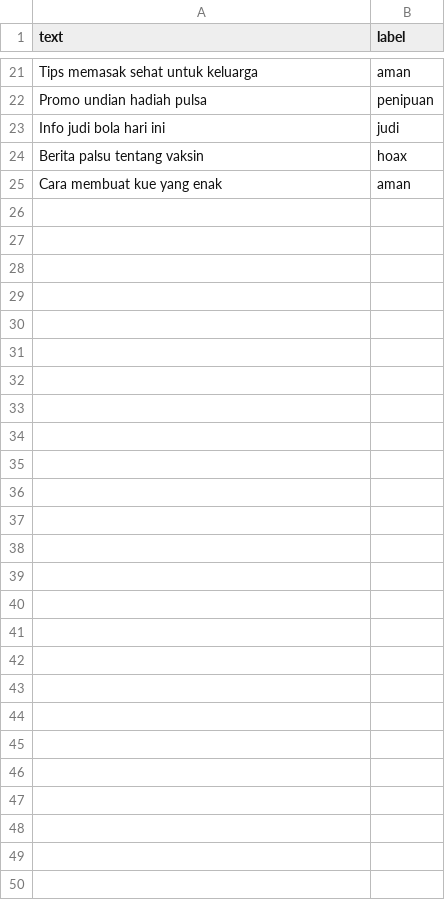
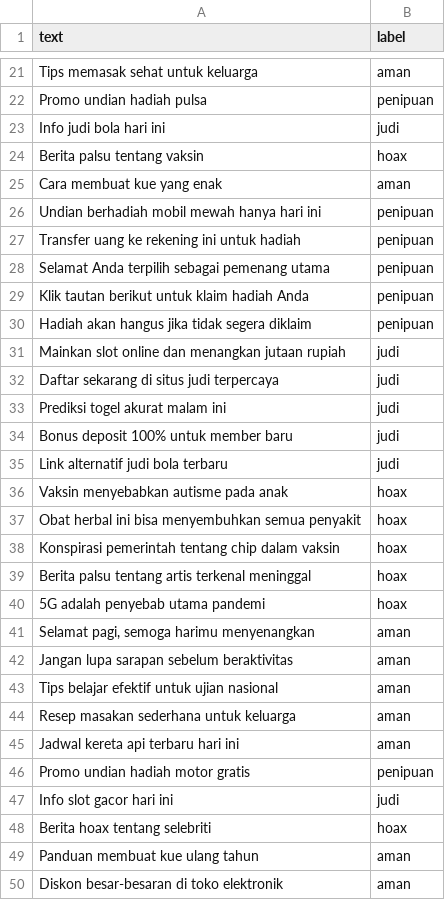
Before and after one commit to wiradp/cekfakta-ai, a CSV file: data/dataset.csv, drawn as a sheet; only a part is shown, gaps mark what is left out.

Commit message:
Add dataset

```diff
--- a/data/dataset.csv
+++ b/data/dataset.csv
@@ -25 +25,26 @@ text,label
 "Cara membuat kue yang enak",aman
+"Undian berhadiah mobil mewah hanya hari ini",penipuan
+"Transfer uang ke rekening ini untuk hadiah",penipuan
+"Selamat Anda terpilih sebagai pemenang utama",penipuan
+"Klik tautan berikut untuk klaim hadiah Anda",penipuan
+"Hadiah akan hangus jika tidak segera diklaim",penipuan
+"Mainkan slot online dan menangkan jutaan rupiah",judi
+"Daftar sekarang di situs judi terpercaya",judi
+"Prediksi togel akurat malam ini",judi
+"Bonus deposit 100% untuk member baru",judi
+"Link alternatif judi bola terbaru",judi
+"Vaksin menyebabkan autisme pada anak",hoax
+"Obat herbal ini bisa menyembuhkan semua penyakit",hoax
+"Konspirasi pemerintah tentang chip dalam vaksin",hoax
+"Berita palsu tentang artis terkenal meninggal",hoax
+"5G adalah penyebab utama pandemi",hoax
+"Selamat pagi, semoga harimu menyenangkan",aman
+"Jangan lupa sarapan sebelum beraktivitas",aman
+"Tips belajar efektif untuk ujian nasional",aman
+"Resep masakan sederhana untuk keluarga",aman
+"Jadwal kereta api terbaru hari ini",aman
+"Promo undian hadiah motor gratis",penipuan
+"Info slot gacor hari ini",judi
+"Berita hoax tentang selebriti",hoax
+"Panduan membuat kue ulang tahun",aman
+"Diskon besar-besaran di toko elektronik",aman
```
